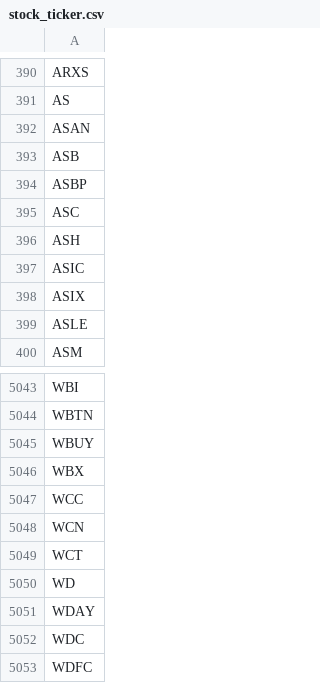
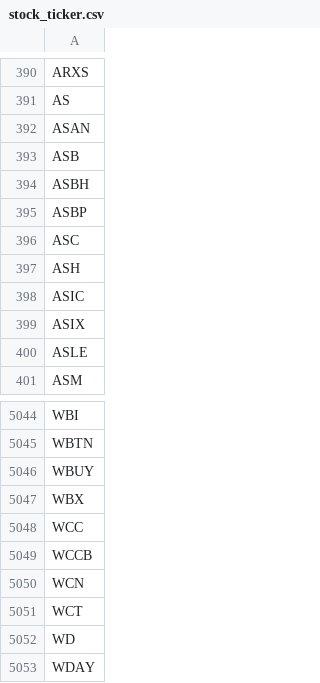
Before and after one commit to tu1258/Stock-Screener, a CSV file: stock_ticker.csv, drawn as a sheet; only a part is shown, gaps mark what is left out; the shorter side is filled out with more unchanged rows; the diff names each change by its address in the sheet, - before the commit and + after, or states it on an @@ line.

```diff
--- a/stock_ticker.csv
+++ b/stock_ticker.csv
+row 394: ASBH
+row 5049: WCCB
```
Also changed, not shown: industry_rs.csv, 1 other file.
